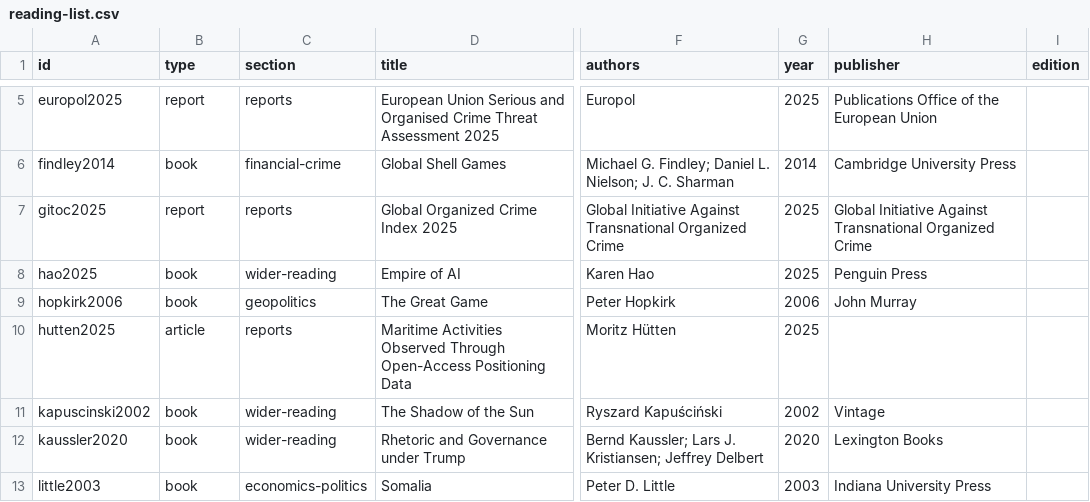
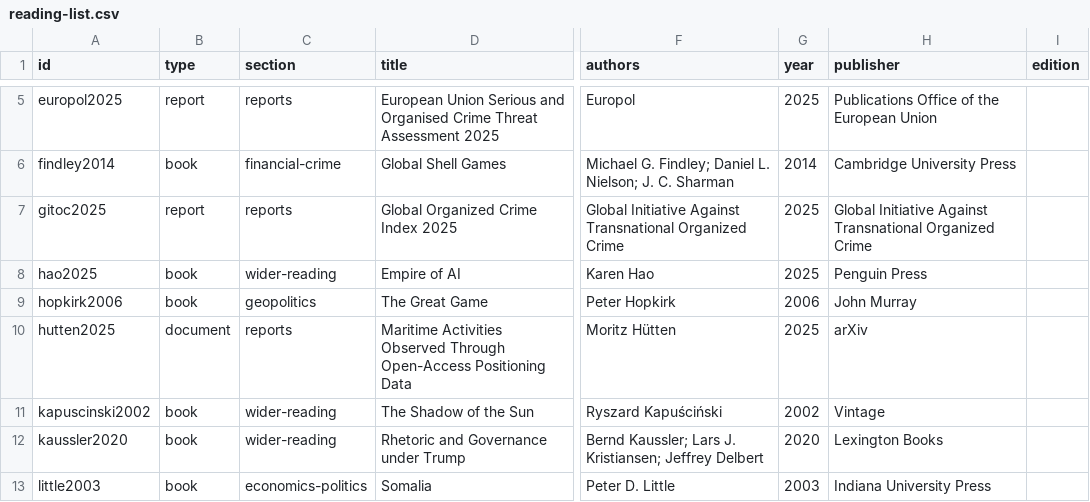
Before and after one commit to atlas-bear/recommended-reading, a CSV file: exports/reading-list.csv, drawn as a sheet; only a part is shown, gaps mark what is left out; the diff names each change by its address in the sheet, - before the commit and + after, or states it on an @@ line.

```diff
--- a/exports/reading-list.csv
+++ b/exports/reading-list.csv
-B10 (type): article
+B10 (type): document
-H10 (publisher): (empty)
+H10 (publisher): arXiv
```
Also changed, not shown: 30 other files.
